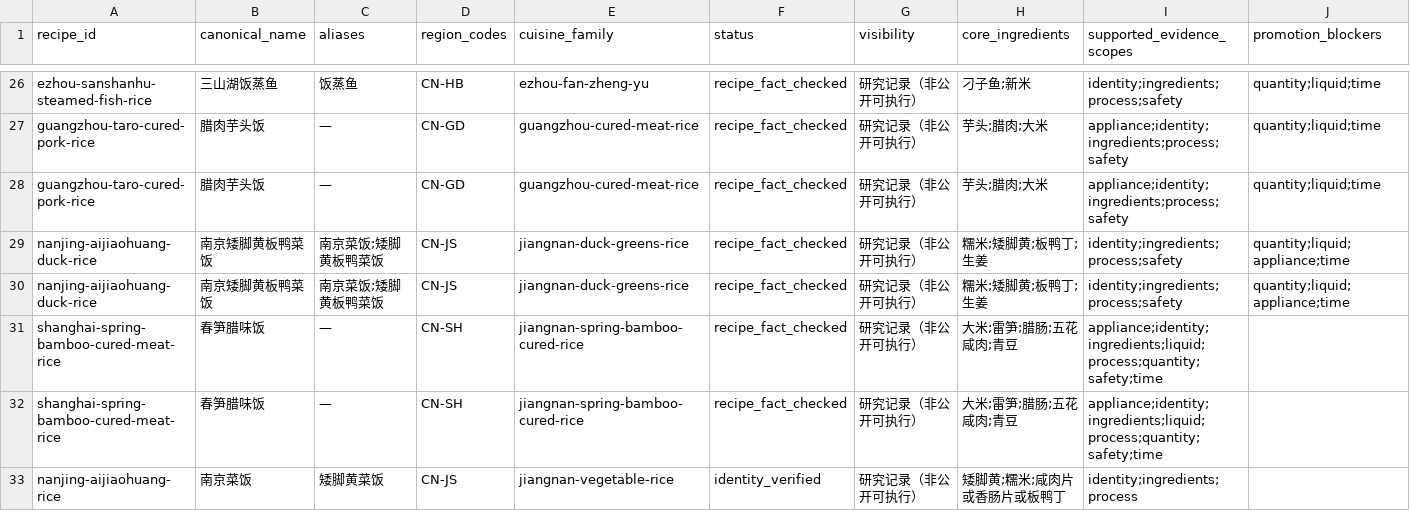
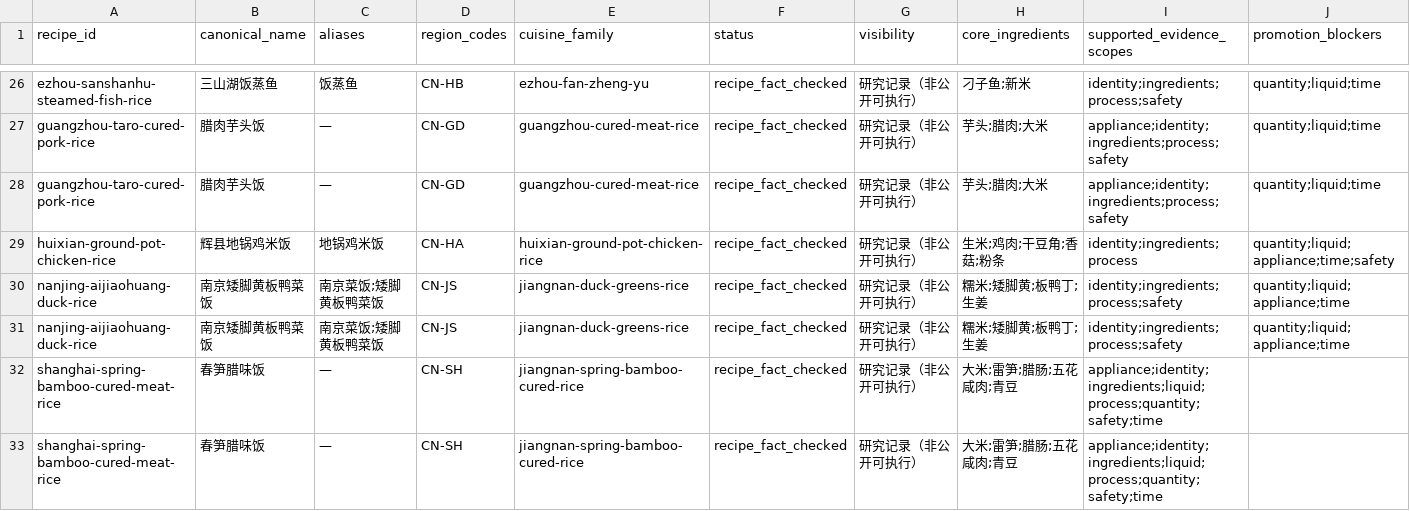
Before and after one commit to liuyuxin01210725-debug/yiguochu, a CSV file: docs/source-backed-one-pot-recipes.csv, drawn as a sheet; only a part is shown, gaps mark what is left out; the shorter side is filled out with more unchanged rows; rows hold the shown columns only; the diff names each change by its address in the sheet, - before the commit and + after, or states it on an @@ line.

Commit message:
data: add Huixian ground-pot chicken rice evidence

```diff
--- a/docs/source-backed-one-pot-recipes.csv
+++ b/docs/source-backed-one-pot-recipes.csv
+row 29: huixian-ground-pot-chicken-rice | 辉县地锅鸡米饭 | 地锅鸡米饭 | CN-HA | huixian-ground-pot-chicken-rice | recipe_fact_checked | 研究记录（非公开可执行） | 生米;鸡肉;干豆角;香菇;粉条 | identity;ingredients;process | quantity;liquid;appliance;time;safety
```
Also changed, not shown: docs/rice-meal-collection.csv, 7 other files.
